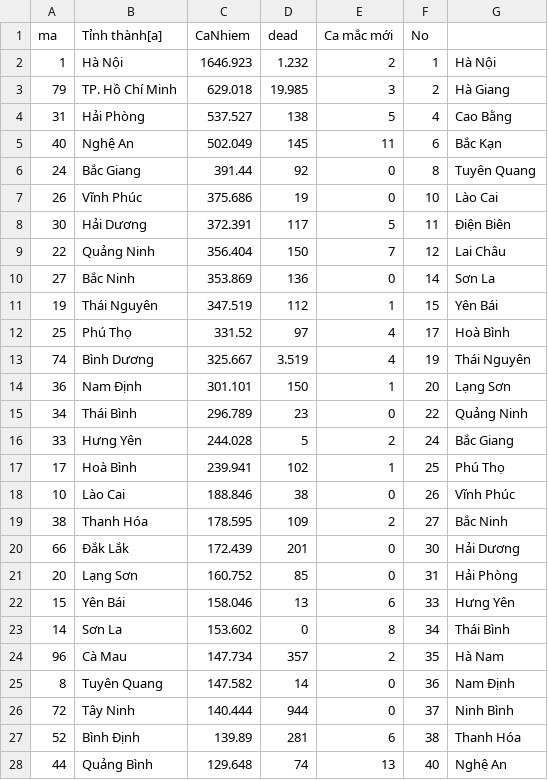
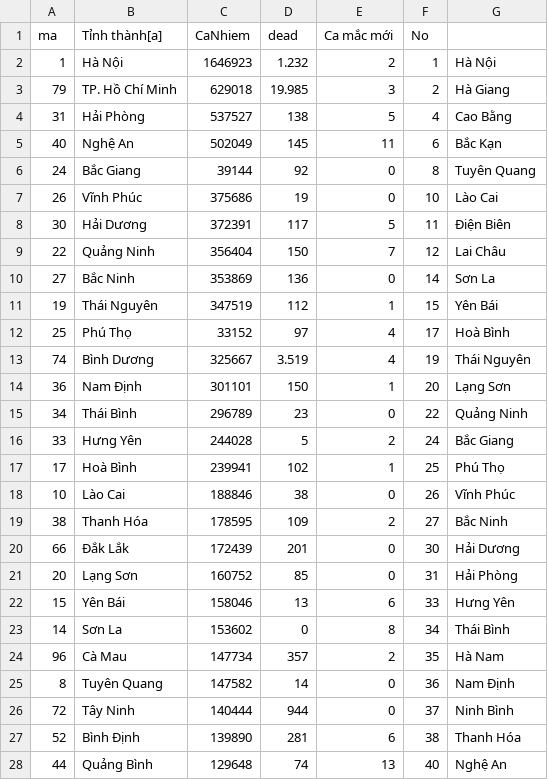
Before and after one commit to Icecatj/LearnGit, a CSV file: covid_19_lab7.csv, drawn as a sheet; only a part is shown; the diff covers the shown part only.

Commit message:
Add files via upload

```diff
--- a/covid_19_lab7.csv
+++ b/covid_19_lab7.csv
@@ -1,28 +1,28 @@
 ma,Tỉnh thành[a],CaNhiem,dead,Ca mắc mới,No,
-1,Hà Nội,1646.923,1.232,2,1,Hà Nội
-79,TP. Hồ Chí Minh,629.018,19.985,3,2,Hà Giang
-31,Hải Phòng,537.527,138,5,4,Cao Bằng
-40,Nghệ An,502.049,145,11,6,Bắc Kạn
-24,Bắc Giang,391.44,92,0,8,Tuyên Quang
-26,Vĩnh Phúc,375.686,19,0,10,Lào Cai
-30,Hải Dương,372.391,117,5,11,Điện Biên
-22,Quảng Ninh,356.404,150,7,12,Lai Châu
-27,Bắc Ninh,353.869,136,0,14,Sơn La
-19,Thái Nguyên,347.519,112,1,15,Yên Bái
-25,Phú Thọ,331.52,97,4,17,Hoà Bình
-74,Bình Dương,325.667,3.519,4,19,Thái Nguyên
-36,Nam Định,301.101,150,1,20,Lạng Sơn
-34,Thái Bình,296.789,23,0,22,Quảng Ninh
-33,Hưng Yên,244.028,5,2,24,Bắc Giang
-17,Hoà Bình,239.941,102,1,25,Phú Thọ
-10,Lào Cai,188.846,38,0,26,Vĩnh Phúc
-38,Thanh Hóa,178.595,109,2,27,Bắc Ninh
-66,Đắk Lắk,172.439,201,0,30,Hải Dương
-20,Lạng Sơn,160.752,85,0,31,Hải Phòng
-15,Yên Bái,158.046,13,6,33,Hưng Yên
-14,Sơn La,153.602,0,8,34,Thái Bình
-96,Cà Mau,147.734,357,2,35,Hà Nam
-8,Tuyên Quang,147.582,14,0,36,Nam Định
-72,Tây Ninh,140.444,944,0,37,Ninh Bình
-52,Bình Định,139.89,281,6,38,Thanh Hóa
-44,Quảng Bình,129.648,74,13,40,Nghệ An
+1,Hà Nội,1646923,1.232,2,1,Hà Nội
+79,TP. Hồ Chí Minh,629018,19.985,3,2,Hà Giang
+31,Hải Phòng,537527,138,5,4,Cao Bằng
+40,Nghệ An,502049,145,11,6,Bắc Kạn
+24,Bắc Giang,39144,92,0,8,Tuyên Quang
+26,Vĩnh Phúc,375686,19,0,10,Lào Cai
+30,Hải Dương,372391,117,5,11,Điện Biên
+22,Quảng Ninh,356404,150,7,12,Lai Châu
+27,Bắc Ninh,353869,136,0,14,Sơn La
+19,Thái Nguyên,347519,112,1,15,Yên Bái
+25,Phú Thọ,33152,97,4,17,Hoà Bình
+74,Bình Dương,325667,3.519,4,19,Thái Nguyên
+36,Nam Định,301101,150,1,20,Lạng Sơn
+34,Thái Bình,296789,23,0,22,Quảng Ninh
+33,Hưng Yên,244028,5,2,24,Bắc Giang
+17,Hoà Bình,239941,102,1,25,Phú Thọ
+10,Lào Cai,188846,38,0,26,Vĩnh Phúc
+38,Thanh Hóa,178595,109,2,27,Bắc Ninh
+66,Đắk Lắk,172439,201,0,30,Hải Dương
+20,Lạng Sơn,160752,85,0,31,Hải Phòng
+15,Yên Bái,158046,13,6,33,Hưng Yên
+14,Sơn La,153602,0,8,34,Thái Bình
+96,Cà Mau,147734,357,2,35,Hà Nam
+8,Tuyên Quang,147582,14,0,36,Nam Định
+72,Tây Ninh,140444,944,0,37,Ninh Bình
+52,Bình Định,139890,281,6,38,Thanh Hóa
+44,Quảng Bình,129648,74,13,40,Nghệ An
```
Also changed, not shown: 36 edited cells elsewhere in this file.
